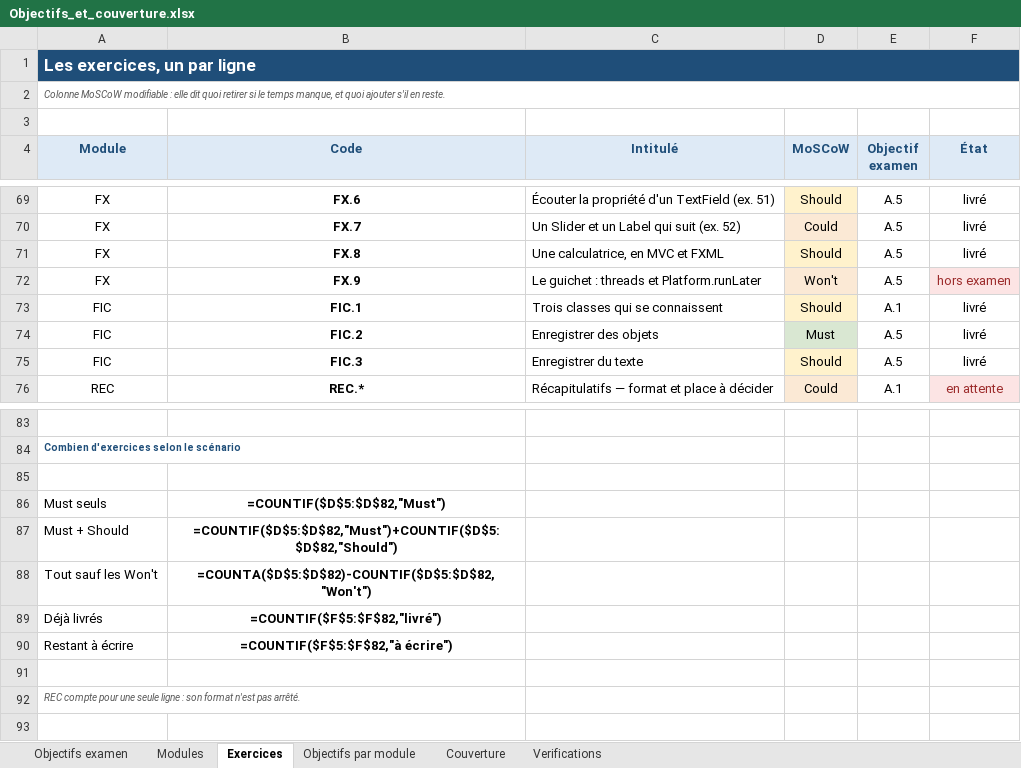
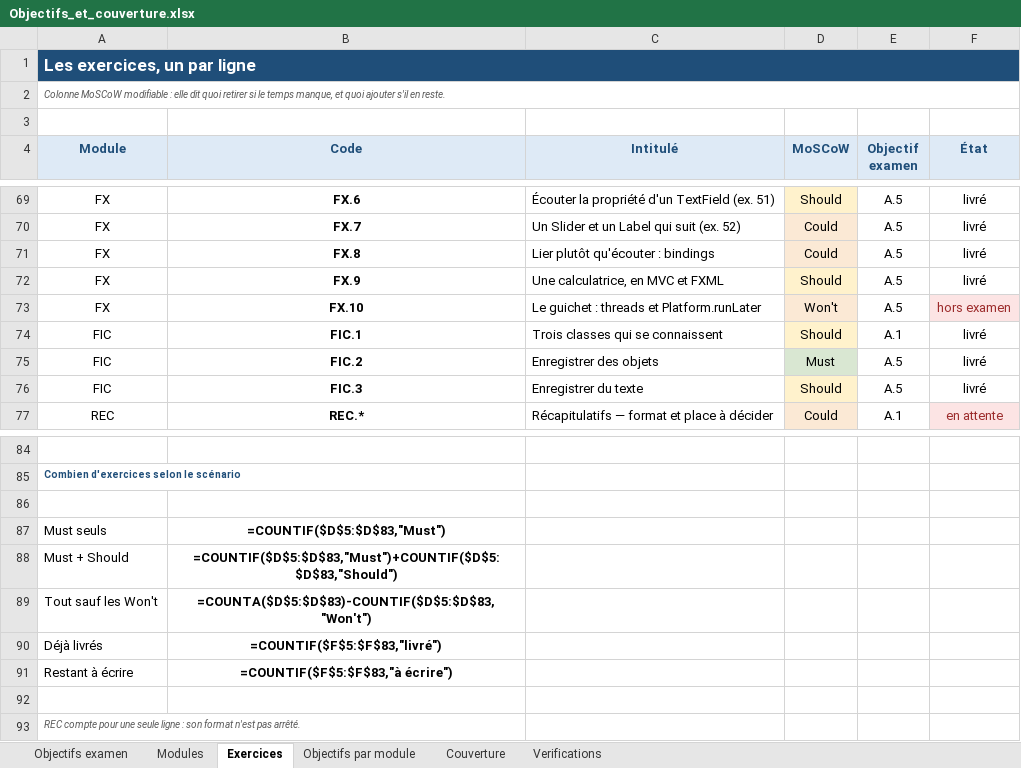
Before and after one commit to ferrantbe/ExercicesJavaClaude, an Excel workbook: _objectifs/Objectifs_et_couverture.xlsx, sheet Exercices, drawn as a sheet; only a part is shown, gaps mark what is left out; values as stored, in another font and other column widths than the file's, no borders; formulas without a stored value are shown as written; addresses are those after the commit; the diff names each change by its address in the sheet, - before the commit and + after, or states it on an @@ line.

```diff
--- a/_objectifs/Objectifs_et_couverture.xlsx (sheet Exercices)
+++ b/_objectifs/Objectifs_et_couverture.xlsx (sheet Exercices)
-C71 (Intitulé): Une calculatrice, en MVC et FXML
+C71 (Intitulé): Lier plutôt qu'écouter : bindings
-D71 (MoSCoW): Should
+D71 (MoSCoW): Could
-C72 (Intitulé): Le guichet : threads et Platform.runLater
+C72 (Intitulé): Une calculatrice, en MVC et FXML
-D72 (MoSCoW): Won't
+D72 (MoSCoW): Should
-F72 (État): hors examen
+F72 (État): livré
@@ F72 fill: #FCE4E4 → none, text colour: #9C2B2B → black @@
+row 73: FX | FX.10 | Le guichet : threads et Platform.runLater | Won't | A.5 | hors examen
-B87 (Code): =COUNTIF($D$5:$D$82,"Must")
+B87 (Code): =COUNTIF($D$5:$D$83,"Must")
-B88 (Code): =COUNTIF($D$5:$D$82,"Must")+COUNTIF($D$5:$D$82,"Should")
+B88 (Code): =COUNTIF($D$5:$D$83,"Must")+COUNTIF($D$5:$D$83,"Should")
-B89 (Code): =COUNTA($D$5:$D$82)-COUNTIF($D$5:$D$82,"Won't")
+B89 (Code): =COUNTA($D$5:$D$83)-COUNTIF($D$5:$D$83,"Won't")
-B90 (Code): =COUNTIF($F$5:$F$82,"livré")
+B90 (Code): =COUNTIF($F$5:$F$83,"livré")
-B91 (Code): =COUNTIF($F$5:$F$82,"à écrire")
+B91 (Code): =COUNTIF($F$5:$F$83,"à écrire")
```
Also changed, not shown: sheet Couverture, sheet Objectifs par module, sheet Verifications, sheet Modules, 34 other files.
